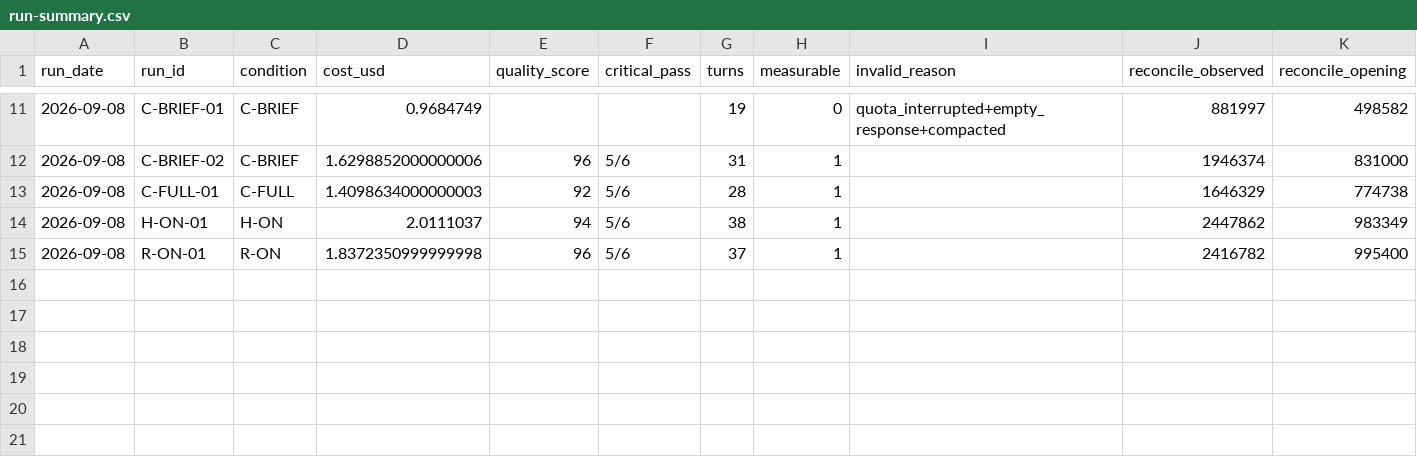
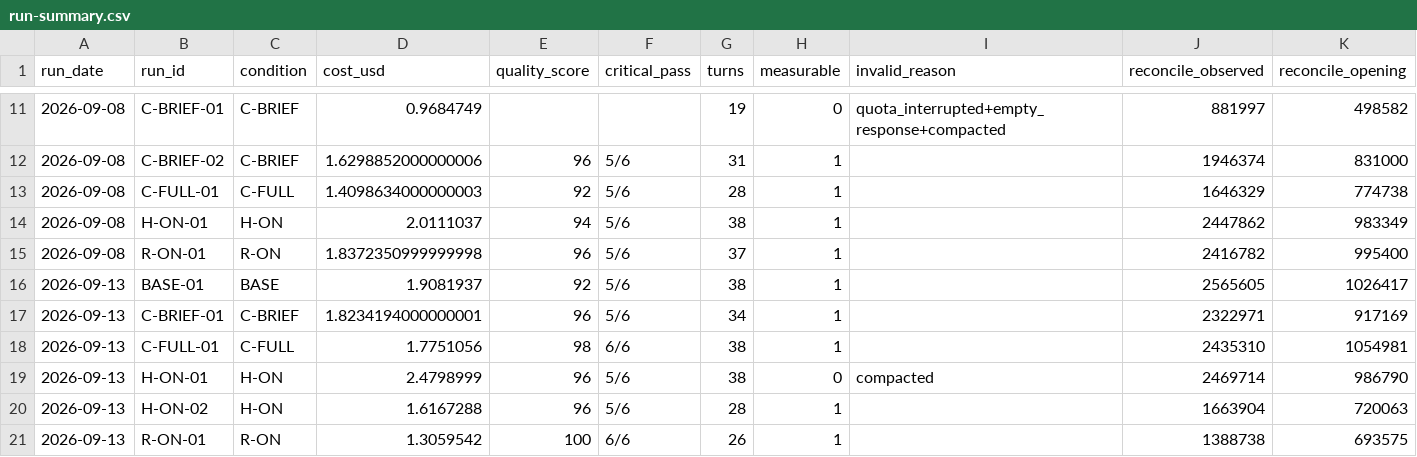
Before and after one commit to YangJunMan/claude-code-token-savings-benchmark, a CSV file: data/run-summary.csv, drawn as a sheet; only a part is shown, gaps mark what is left out; rows hold the shown columns only; the diff names each change by its address in the sheet, - before the commit and + after, or states it on an @@ line.

Commit message:
2026-09-13 회차(5개 조건 각 1회) 측정값을 추가한다
BASE·H-ON·C-FULL·C-BRIEF·R-ON을 순차 실행했다(조건 사이 70분 washout, #9/#10/#11/#12
수정 이후 첫 회차라 자정 넘김·재시도·동시 실행 문제 없이 매끄럽게 끝났다). H-ON-01은
mid-run compaction으로 측정 불가(invalid_reason: compacted)라서, config의 repeat를
잠시 2로 올려 H-ON만 한 번 더 돌려 measurable한 값(H-ON-02)을 확보한 뒤 원복했다.

```diff
--- a/data/run-summary.csv
+++ b/data/run-summary.csv
+row 16: 2026-09-13 | BASE-01 | BASE | 1.9081937 | 92 | 5/6 | 38 | 1 |  | 2565605 | 1026417
+row 17: 2026-09-13 | C-BRIEF-01 | C-BRIEF | 1.8234194000000001 | 96 | 5/6 | 34 | 1 |  | 2322971 | 917169
+row 18: 2026-09-13 | C-FULL-01 | C-FULL | 1.7751056 | 98 | 6/6 | 38 | 1 |  | 2435310 | 1054981
+row 19: 2026-09-13 | H-ON-01 | H-ON | 2.4798999 | 96 | 5/6 | 38 | 0 | compacted | 2469714 | 986790
+row 20: 2026-09-13 | H-ON-02 | H-ON | 1.6167288 | 96 | 5/6 | 28 | 1 |  | 1663904 | 720063
+row 21: 2026-09-13 | R-ON-01 | R-ON | 1.3059542 | 100 | 6/6 | 26 | 1 |  | 1388738 | 693575
```
Also changed, not shown: data/comparison.csv, 2 other files.
